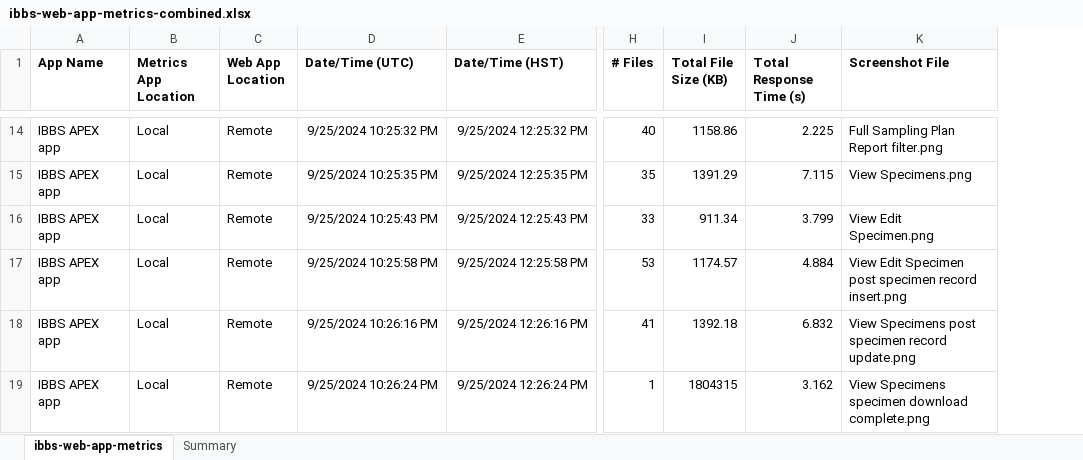
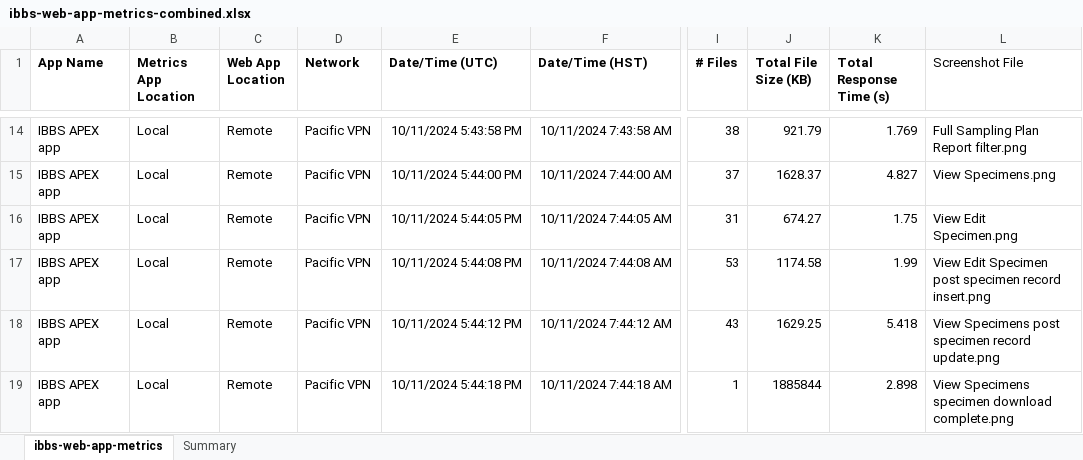
Before and after one commit to noaa-pifsc/PIFSC-Tools-Web-App-Metrics-IBBS, an Excel workbook: performance metrics/ibbs-web-app-metrics-combined.xlsx, sheet ibbs-web-app-metrics, drawn as a sheet; only a part is shown, gaps mark what is left out; values as stored, in another font and other column widths than the file's, no borders; addresses are those after the commit; the diff covers the shown part only; the diff names each change by its address in the sheet, - before the commit and + after, or states it on an @@ line.

```diff
--- a/performance metrics/ibbs-web-app-metrics-combined.xlsx (sheet ibbs-web-app-metrics)
+++ b/performance metrics/ibbs-web-app-metrics-combined.xlsx (sheet ibbs-web-app-metrics)
+column D (Network), rows 14-19: all Pacific VPN
-L1 bold: on
+L1 bold: off
-E14 (Date/Time (UTC)): 9/25/2024 10:25:32 PM
+E14 (Date/Time (UTC)): 10/11/2024 5:43:58 PM
-F14 (Date/Time (HST)): 9/25/2024 12:25:32 PM
+F14 (Date/Time (HST)): 10/11/2024 7:43:58 AM
-I14 (# Files): 40
+I14 (# Files): 38
-J14 (Total File Size (KB)): 1158.86
+J14 (Total File Size (KB)): 921.79
-K14 (Total Response Time (s)): 2.225
+K14 (Total Response Time (s)): 1.769
-E15 (Date/Time (UTC)): 9/25/2024 10:25:35 PM
+E15 (Date/Time (UTC)): 10/11/2024 5:44:00 PM
-F15 (Date/Time (HST)): 9/25/2024 12:25:35 PM
+F15 (Date/Time (HST)): 10/11/2024 7:44:00 AM
-I15 (# Files): 35
+I15 (# Files): 37
-J15 (Total File Size (KB)): 1391.29
+J15 (Total File Size (KB)): 1628.37
-K15 (Total Response Time (s)): 7.115
+K15 (Total Response Time (s)): 4.827
-E16 (Date/Time (UTC)): 9/25/2024 10:25:43 PM
+E16 (Date/Time (UTC)): 10/11/2024 5:44:05 PM
-F16 (Date/Time (HST)): 9/25/2024 12:25:43 PM
+F16 (Date/Time (HST)): 10/11/2024 7:44:05 AM
-I16 (# Files): 33
+I16 (# Files): 31
-J16 (Total File Size (KB)): 911.34
+J16 (Total File Size (KB)): 674.27
-K16 (Total Response Time (s)): 3.799
+K16 (Total Response Time (s)): 1.75
-E17 (Date/Time (UTC)): 9/25/2024 10:25:58 PM
+E17 (Date/Time (UTC)): 10/11/2024 5:44:08 PM
-F17 (Date/Time (HST)): 9/25/2024 12:25:58 PM
+F17 (Date/Time (HST)): 10/11/2024 7:44:08 AM
-J17 (Total File Size (KB)): 1174.57
+J17 (Total File Size (KB)): 1174.58
-K17 (Total Response Time (s)): 4.884
+K17 (Total Response Time (s)): 1.99
-E18 (Date/Time (UTC)): 9/25/2024 10:26:16 PM
+E18 (Date/Time (UTC)): 10/11/2024 5:44:12 PM
-F18 (Date/Time (HST)): 9/25/2024 12:26:16 PM
+F18 (Date/Time (HST)): 10/11/2024 7:44:12 AM
-I18 (# Files): 41
+I18 (# Files): 43
-J18 (Total File Size (KB)): 1392.18
+J18 (Total File Size (KB)): 1629.25
-K18 (Total Response Time (s)): 6.832
+K18 (Total Response Time (s)): 5.418
-E19 (Date/Time (UTC)): 9/25/2024 10:26:24 PM
+E19 (Date/Time (UTC)): 10/11/2024 5:44:18 PM
-F19 (Date/Time (HST)): 9/25/2024 12:26:24 PM
+F19 (Date/Time (HST)): 10/11/2024 7:44:18 AM
-J19 (Total File Size (KB)): 1804315
+J19 (Total File Size (KB)): 1885844
-K19 (Total Response Time (s)): 3.162
+K19 (Total Response Time (s)): 2.898
```
Also changed, not shown: 10 added rows and 76 edited cells elsewhere in this sheet, sheet Summary, formulas that keep their value, 1 other file.
